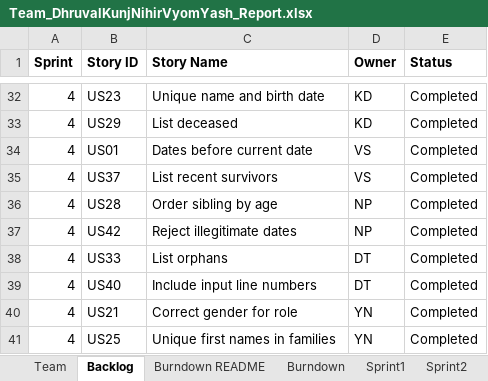
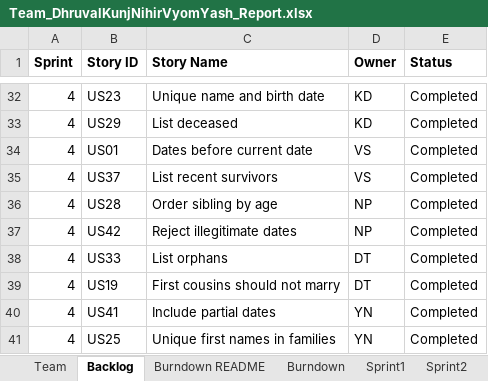
Before and after one commit to vyom-shah/CS555_Final_Project, an Excel workbook: FinalProject/Excel Sheet/Team_DhruvalKunjNihirVyomYash_Report.xlsx, sheet Backlog, drawn as a sheet; only a part is shown, gaps mark what is left out; values as stored, in another font and other column widths than the file's, no borders; the diff names each change by its address in the sheet, - before the commit and + after, or states it on an @@ line.

```diff
--- a/FinalProject/Excel Sheet/Team_DhruvalKunjNihirVyomYash_Report.xlsx (sheet Backlog)
+++ b/FinalProject/Excel Sheet/Team_DhruvalKunjNihirVyomYash_Report.xlsx (sheet Backlog)
-B39 (Story ID): US40
+B39 (Story ID): US19
-C39 (Story Name): Include input line numbers
+C39 (Story Name): First cousins should not marry
-B40 (Story ID): US21
+B40 (Story ID): US41
-C40 (Story Name): Correct gender for role
+C40 (Story Name): Include partial dates
```
Also changed, not shown: sheet Sprint4, sheet Burndown, sheet Burndown README.
